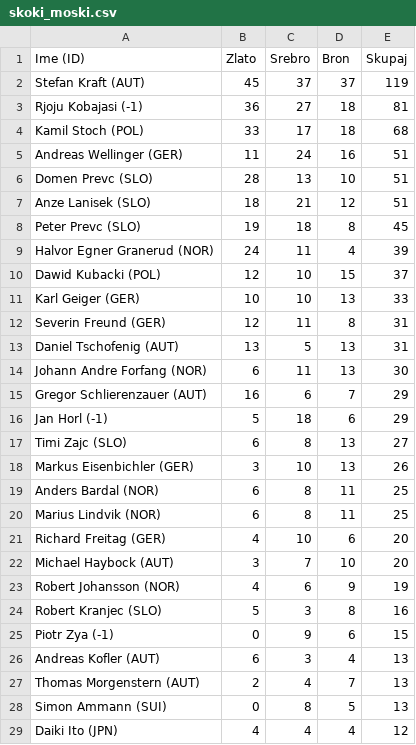
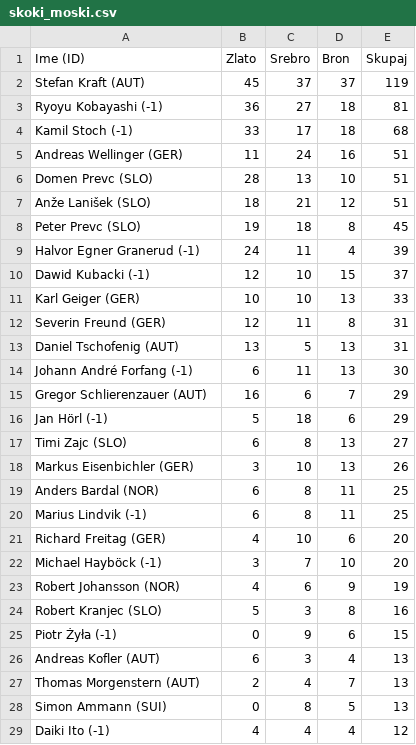
Before and after one commit to aljci17/uvod-v-programiranje1, a CSV file: skoki_moski.csv, drawn as a sheet; only a part is shown; the diff covers the shown part only.

```diff
--- a/skoki_moski.csv
+++ b/skoki_moski.csv
@@ -2,10 +2,10 @@ Ime (ID),Zlato,Srebro,Bron,Skupaj
 Stefan Kraft (AUT),45,37,37,119
-Rjoju Kobajasi (-1),36,27,18,81
-Kamil Stoch (POL),33,17,18,68
+Ryoyu Kobayashi (-1),36,27,18,81
+Kamil Stoch (-1),33,17,18,68
 Andreas Wellinger (GER),11,24,16,51
 Domen Prevc (SLO),28,13,10,51
-Anze Lanisek (SLO),18,21,12,51
+Anže Lanišek (SLO),18,21,12,51
 Peter Prevc (SLO),19,18,8,45
-Halvor Egner Granerud (NOR),24,11,4,39
-Dawid Kubacki (POL),12,10,15,37
+Halvor Egner Granerud (-1),24,11,4,39
+Dawid Kubacki (-1),12,10,15,37
 Karl Geiger (GER),10,10,13,33
@@ -13,5 +13,5 @@ Severin Freund (GER),12,11,8,31
 Daniel Tschofenig (AUT),13,5,13,31
-Johann Andre Forfang (NOR),6,11,13,30
+Johann André Forfang (-1),6,11,13,30
 Gregor Schlierenzauer (AUT),16,6,7,29
-Jan Horl (-1),5,18,6,29
+Jan Hörl (-1),5,18,6,29
 Timi Zajc (SLO),6,8,13,27
@@ -19,8 +19,8 @@ Markus Eisenbichler (GER),3,10,13,26
 Anders Bardal (NOR),6,8,11,25
-Marius Lindvik (NOR),6,8,11,25
+Marius Lindvik (-1),6,8,11,25
 Richard Freitag (GER),4,10,6,20
-Michael Haybock (AUT),3,7,10,20
+Michael Hayböck (-1),3,7,10,20
 Robert Johansson (NOR),4,6,9,19
 Robert Kranjec (SLO),5,3,8,16
-Piotr Zya (-1),0,9,6,15
+Piotr Żyła (-1),0,9,6,15
 Andreas Kofler (AUT),6,3,4,13
@@ -28,2 +28,2 @@ Thomas Morgenstern (AUT),2,4,7,13
 Simon Ammann (SUI),0,8,5,13
-Daiki Ito (JPN),4,4,4,12
+Daiki Ito (-1),4,4,4,12
```
Also changed, not shown: 16 edited cells elsewhere in this file, drzave.csv, skoki_skupno.csv, 21 other files.
